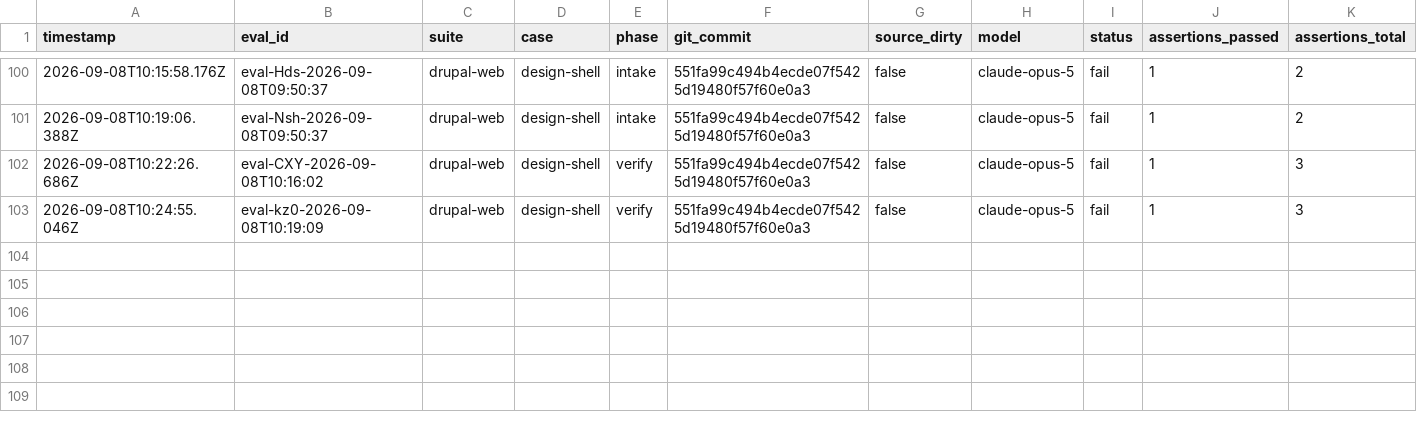
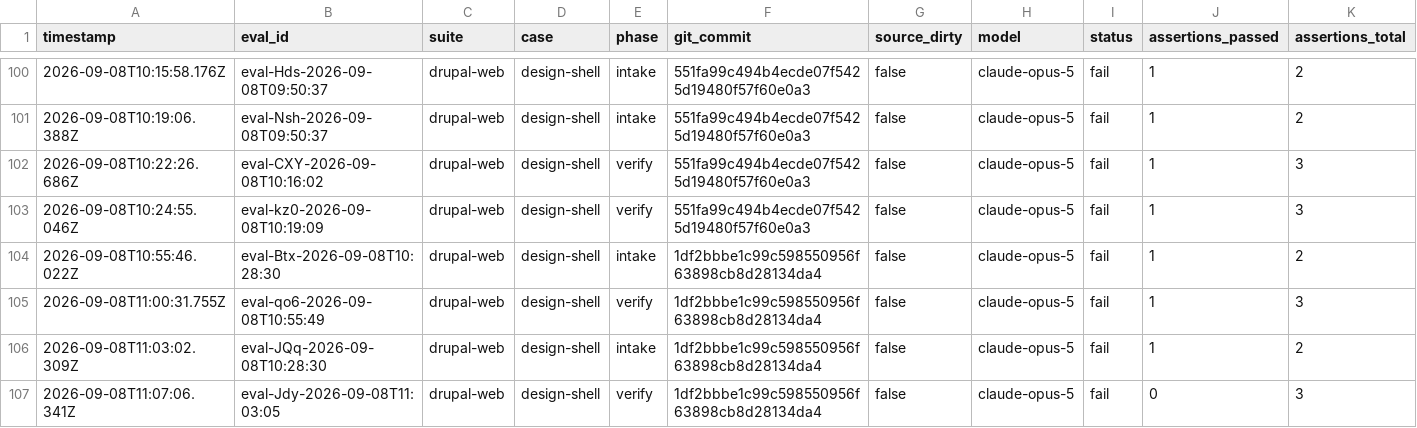
Before and after one commit to pen-drop/designbook, a CSV file: promptfoo/results.csv, drawn as a sheet; only a part is shown, gaps mark what is left out; rows hold the shown columns only; the diff names each change by its address in the sheet, - before the commit and + after, or states it on an @@ line.

Commit message:
fix: recognize equivalent intake column labels and record Opus audits

```diff
--- a/promptfoo/results.csv
+++ b/promptfoo/results.csv
+row 104: 2026-09-08T10:55:46.022Z | eval-Btx-2026-09-08T10:28:30 | drupal-web | design-shell | intake | 1df2bbbe1c99c598550956f63898cb8d28134da4 | false | claude-opus-5 | fail | 1 | 2
+row 105: 2026-09-08T11:00:31.755Z | eval-qo6-2026-09-08T10:55:49 | drupal-web | design-shell | verify | 1df2bbbe1c99c598550956f63898cb8d28134da4 | false | claude-opus-5 | fail | 1 | 3
+row 106: 2026-09-08T11:03:02.309Z | eval-JQq-2026-09-08T10:28:30 | drupal-web | design-shell | intake | 1df2bbbe1c99c598550956f63898cb8d28134da4 | false | claude-opus-5 | fail | 1 | 2
+row 107: 2026-09-08T11:07:06.341Z | eval-Jdy-2026-09-08T11:03:05 | drupal-web | design-shell | verify | 1df2bbbe1c99c598550956f63898cb8d28134da4 | false | claude-opus-5 | fail | 0 | 3
```
Also changed, not shown: 3 other files.
